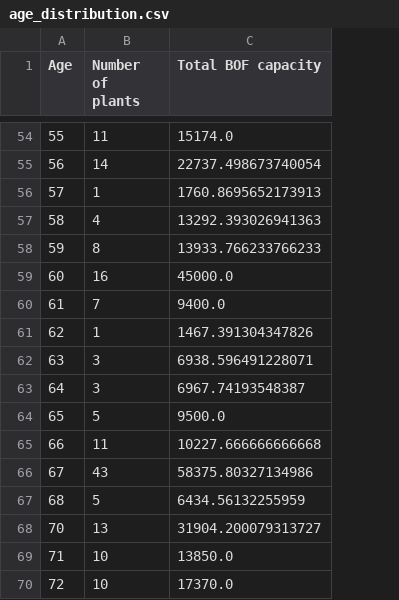
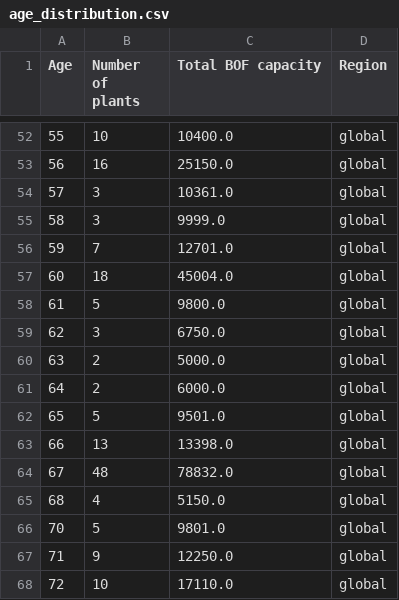
Before and after one commit to clarabachorz/steel-lockin-analysis, a CSV file: inputdata/gspt/age_distribution.csv, drawn as a sheet; only a part is shown, gaps mark what is left out; addresses are those after the commit; the diff covers the shown part only; the diff names each change by its address in the sheet, - before the commit and + after, or states it on an @@ line.

```diff
--- a/inputdata/gspt/age_distribution.csv
+++ b/inputdata/gspt/age_distribution.csv
+column D (Region), rows 52-68: all global
-B52 (Number of plants): 11
+B52 (Number of plants): 10
-C52 (Total BOF capacity): 15174.0
+C52 (Total BOF capacity): 10400.0
-B53 (Number of plants): 14
+B53 (Number of plants): 16
-C53 (Total BOF capacity): 22737.498673740054
+C53 (Total BOF capacity): 25150.0
-B54 (Number of plants): 1
+B54 (Number of plants): 3
-C54 (Total BOF capacity): 1760.8695652173913
+C54 (Total BOF capacity): 10361.0
-B55 (Number of plants): 4
+B55 (Number of plants): 3
-C55 (Total BOF capacity): 13292.393026941363
+C55 (Total BOF capacity): 9999.0
-B56 (Number of plants): 8
+B56 (Number of plants): 7
-C56 (Total BOF capacity): 13933.766233766233
+C56 (Total BOF capacity): 12701.0
-B57 (Number of plants): 16
+B57 (Number of plants): 18
-C57 (Total BOF capacity): 45000.0
+C57 (Total BOF capacity): 45004.0
-B58 (Number of plants): 7
+B58 (Number of plants): 5
-C58 (Total BOF capacity): 9400.0
+C58 (Total BOF capacity): 9800.0
-B59 (Number of plants): 1
+B59 (Number of plants): 3
-C59 (Total BOF capacity): 1467.391304347826
+C59 (Total BOF capacity): 6750.0
-B60:B61 (Number of plants): 3
+B60:B61 (Number of plants): 2
-C60 (Total BOF capacity): 6938.596491228071
+C60 (Total BOF capacity): 5000.0
-C61 (Total BOF capacity): 6967.74193548387
+C61 (Total BOF capacity): 6000.0
-C62 (Total BOF capacity): 9500.0
+C62 (Total BOF capacity): 9501.0
-B63 (Number of plants): 11
+B63 (Number of plants): 13
-C63 (Total BOF capacity): 10227.666666666668
+C63 (Total BOF capacity): 13398.0
-B64 (Number of plants): 43
+B64 (Number of plants): 48
-C64 (Total BOF capacity): 58375.80327134986
+C64 (Total BOF capacity): 78832.0
-B65 (Number of plants): 5
+B65 (Number of plants): 4
-C65 (Total BOF capacity): 6434.56132255959
+C65 (Total BOF capacity): 5150.0
-B66 (Number of plants): 13
+B66 (Number of plants): 5
-C66 (Total BOF capacity): 31904.200079313727
+C66 (Total BOF capacity): 9801.0
-B67 (Number of plants): 10
+B67 (Number of plants): 9
-C67 (Total BOF capacity): 13850.0
+C67 (Total BOF capacity): 12250.0
-C68 (Total BOF capacity): 17370.0
+C68 (Total BOF capacity): 17110.0
```
Also changed, not shown: 4 added rows, 7 removed rows and 127 edited cells elsewhere in this file, inputdata/gspt/age_distribution_regions.csv, inputdata/gspt/global_BOFcap.csv, 1 other file.
